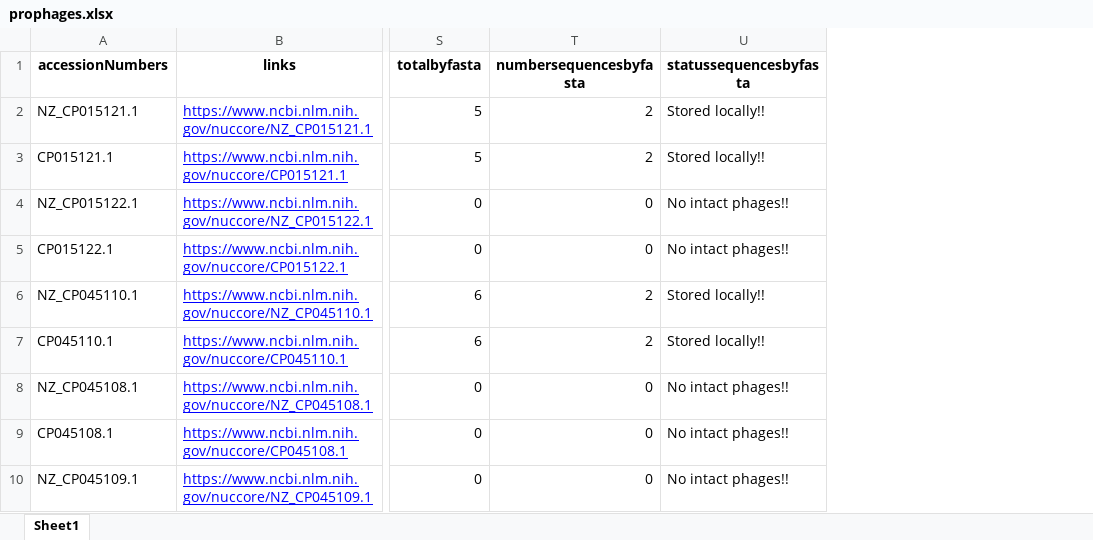
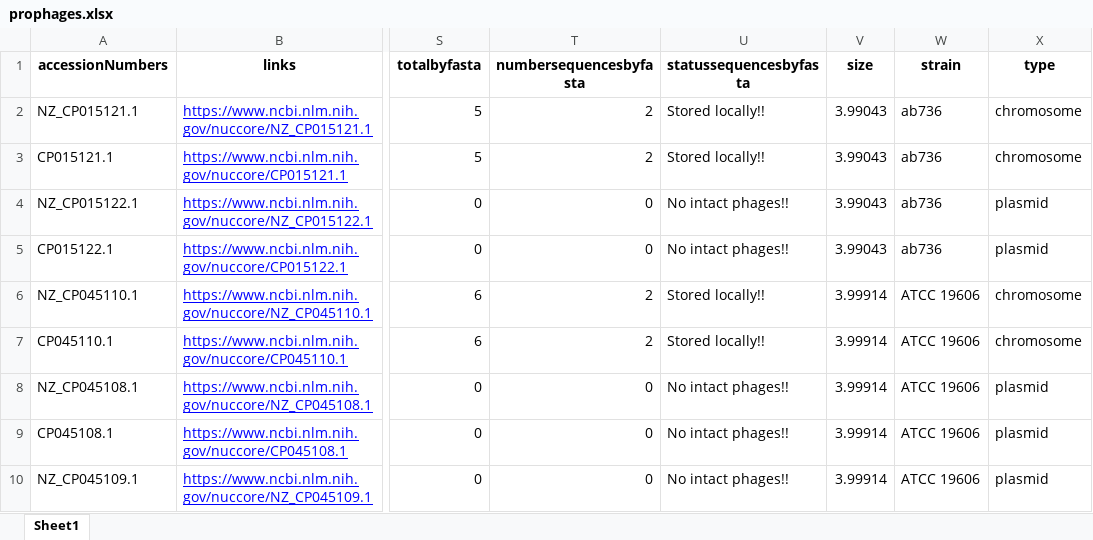
Before and after one commit to Reesets/BTCapstone-Automation, an Excel workbook: main/prophages.xlsx, sheet Sheet1, drawn as a sheet; only a part is shown, gaps mark what is left out; values as stored, in another font and other column widths than the file's, no borders; charts and pictures not drawn; the diff names each change by its address in the sheet, - before the commit and + after, or states it on an @@ line.

Commit message:
final excel and data merge file

```diff
--- a/main/prophages.xlsx (sheet Sheet1)
+++ b/main/prophages.xlsx (sheet Sheet1)
+column V (size), rows 2-10: 3.99043 | 3.99043 | 3.99043 | 3.99043 | 3.99914 | 3.99914 | 3.99914 | 3.99914 | 3.99914
+column W (strain), rows 2-10: ab736 | ab736 | ab736 | ab736 | ATCC 19606 | ATCC 19606 | ATCC 19606 | ATCC 19606 | ATCC 19606
+column X (type), rows 2-10: chromosome | chromosome | plasmid | plasmid | chromosome | chromosome | plasmid | plasmid | plasmid
```
Also changed, not shown: charts or pictures, 1 other file.
